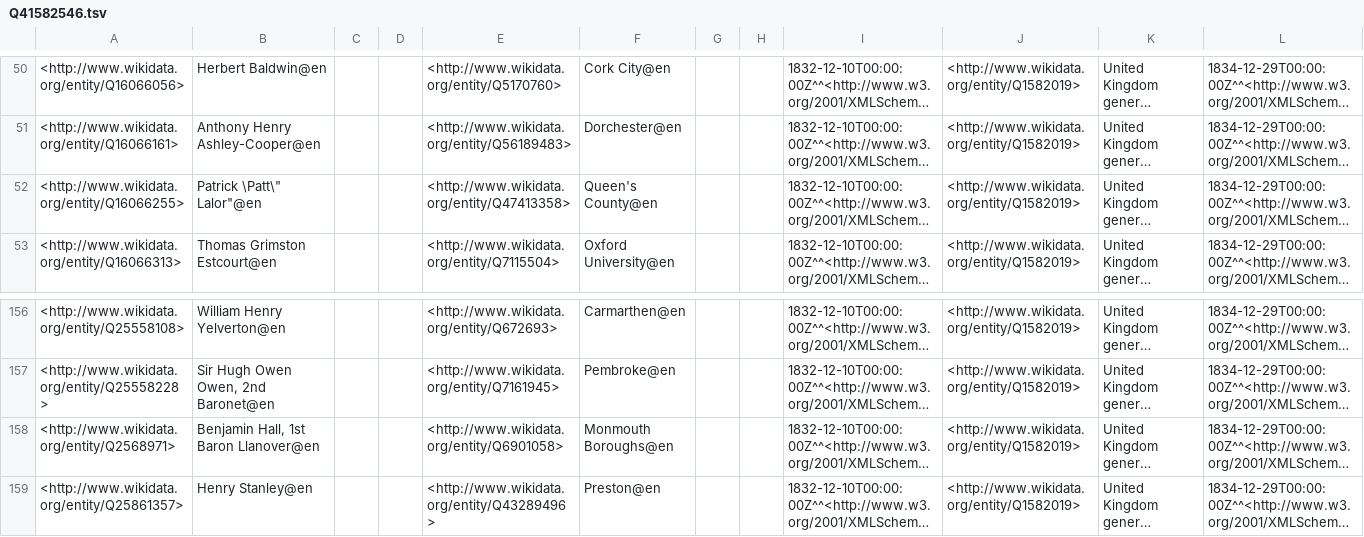
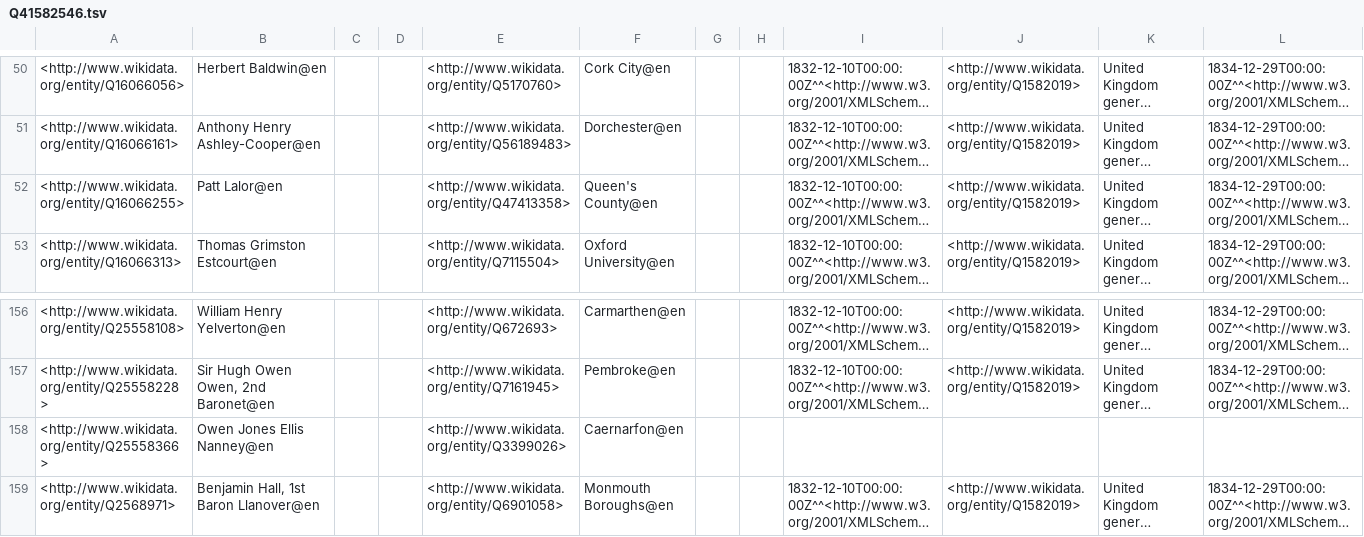
Before and after one commit to generalist/parliament, a TSV file: Q41582546.tsv, drawn as a sheet; only a part is shown, gaps mark what is left out; the shorter side is filled out with more unchanged rows; long unchanged cells end in …; rows hold the shown columns only; the diff names each change by its address in the sheet, - before the commit and + after, or states it on an @@ line.

Commit message:
Add files via upload

```diff
--- a/Q41582546.tsv
+++ b/Q41582546.tsv
-B52: Patrick \Patt\" Lalor"@en
+B52: Patt Lalor@en
+row 158: <http://www.wikidata.org/entity/Q25558366> | Owen Jones Ellis Nanney@en |  |  | <http://www.wikidata.org/entity/Q3399026> | Caernarfon@en
```
